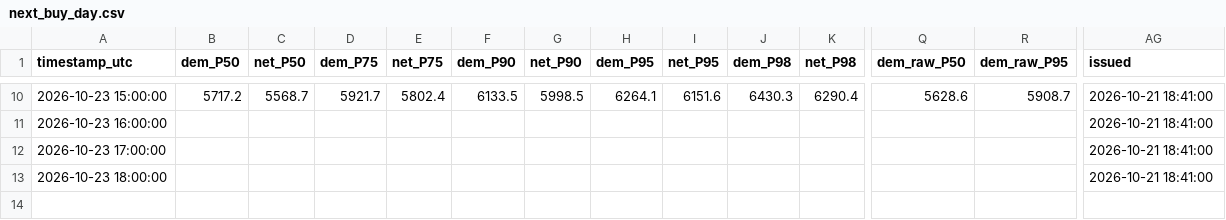
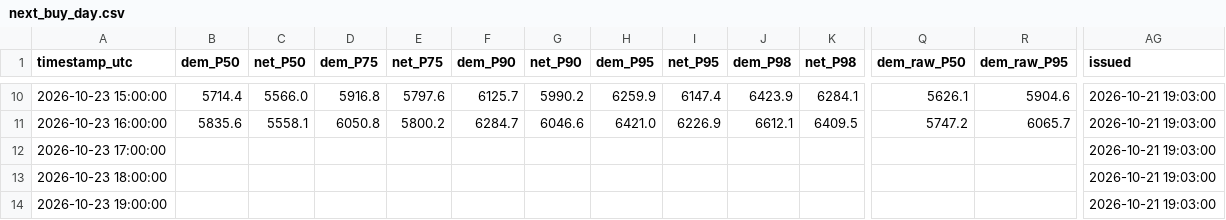
Before and after one commit to RendellRich/maya-forecasting-v2, a CSV file: live/next_buy_day.csv, drawn as a sheet; only a part is shown, gaps mark what is left out; rows hold the shown columns only; the diff covers the shown part only; the diff names each change by its address in the sheet, - before the commit and + after, or states it on an @@ line.

```diff
--- a/live/next_buy_day.csv
+++ b/live/next_buy_day.csv
-B10 (dem_P50): 5717.2
+B10 (dem_P50): 5714.4
-C10 (net_P50): 5568.7
+C10 (net_P50): 5566.0
-D10 (dem_P75): 5921.7
+D10 (dem_P75): 5916.8
-E10 (net_P75): 5802.4
+E10 (net_P75): 5797.6
-F10 (dem_P90): 6133.5
+F10 (dem_P90): 6125.7
-G10 (net_P90): 5998.5
+G10 (net_P90): 5990.2
-H10 (dem_P95): 6264.1
+H10 (dem_P95): 6259.9
-I10 (net_P95): 6151.6
+I10 (net_P95): 6147.4
-J10 (dem_P98): 6430.3
+J10 (dem_P98): 6423.9
-K10 (net_P98): 6290.4
+K10 (net_P98): 6284.1
-Q10 (dem_raw_P50): 5628.6
+Q10 (dem_raw_P50): 5626.1
-R10 (dem_raw_P95): 5908.7
+R10 (dem_raw_P95): 5904.6
-AG10:AG13 (issued): 2026-10-21 18:41:00
+AG10:AG13 (issued): 2026-10-21 19:03:00
-B11 (dem_P50): (empty)
+B11 (dem_P50): 5835.6
-C11 (net_P50): (empty)
+C11 (net_P50): 5558.1
-D11 (dem_P75): (empty)
+D11 (dem_P75): 6050.8
-E11 (net_P75): (empty)
+E11 (net_P75): 5800.2
-F11 (dem_P90): (empty)
+F11 (dem_P90): 6284.7
-G11 (net_P90): (empty)
+G11 (net_P90): 6046.6
-H11 (dem_P95): (empty)
+H11 (dem_P95): 6421.0
-I11 (net_P95): (empty)
+I11 (net_P95): 6226.9
-J11 (dem_P98): (empty)
+J11 (dem_P98): 6612.1
-K11 (net_P98): (empty)
+K11 (net_P98): 6409.5
-Q11 (dem_raw_P50): (empty)
+Q11 (dem_raw_P50): 5747.2
-R11 (dem_raw_P95): (empty)
+R11 (dem_raw_P95): 6065.7
+row 14: 2026-10-23 19:00:00 |  |  |  |  |  |  |  |  |  |  |  |  | 2026-10-21 19:03:00
```
Also changed, not shown: 144 edited cells elsewhere in this file, app/data/savings_ci.csv, app/data/strategy_results.csv, 9 other files.
